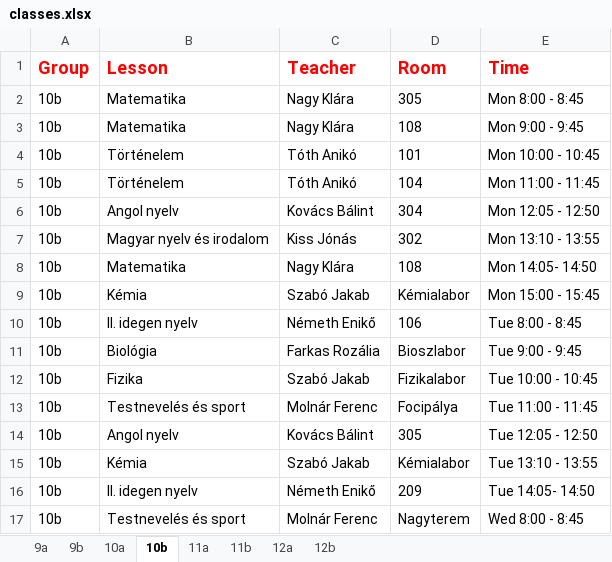
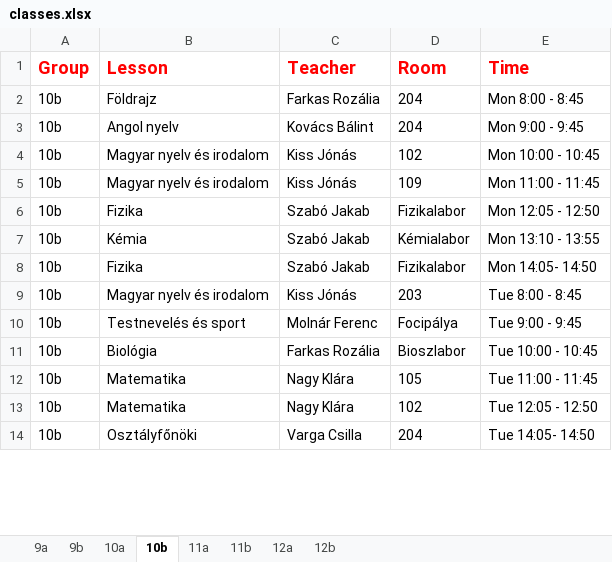
Before and after one commit to eszter1999/onlab-schedule, an Excel workbook: out/production/school-schedule/classes.xlsx, sheet 10b, drawn as a sheet; only a part is shown; values as stored, in another font and other column widths than the file's, no borders; removed rows and columns are numbered as before the commit, all else as after; the diff covers the shown part only; the diff names each change by its address in the sheet, - before the commit and + after, or states it on an @@ line.

```diff
--- a/out/production/school-schedule/classes.xlsx (sheet 10b)
+++ b/out/production/school-schedule/classes.xlsx (sheet 10b)
-B2 (Lesson): Matematika
+B2 (Lesson): Földrajz
-C2 (Teacher): Nagy Klára
+C2 (Teacher): Farkas Rozália
-D2 (Room): 305
+D2 (Room): 204
-row 3: 10b | Matematika | Nagy Klára | 108 | Mon 9:00 - 9:45
-row 4: 10b | Történelem | Tóth Anikó | 101 | Mon 10:00 - 10:45
-row 5: 10b | Történelem | Tóth Anikó | 104 | Mon 11:00 - 11:45
-D3 (Room): 304
+D3 (Room): 204
-E3 (Time): Mon 12:05 - 12:50
+E3 (Time): Mon 9:00 - 9:45
+row 4: 10b | Magyar nyelv és irodalom | Kiss Jónás | 102 | Mon 10:00 - 10:45
-D5 (Room): 302
+D5 (Room): 109
-E5 (Time): Mon 13:10 - 13:55
+E5 (Time): Mon 11:00 - 11:45
-B6 (Lesson): Matematika
+B6 (Lesson): Fizika
-C6 (Teacher): Nagy Klára
+C6 (Teacher): Szabó Jakab
-D6 (Room): 108
+D6 (Room): Fizikalabor
-E6 (Time): Mon 14:05- 14:50
+E6 (Time): Mon 12:05 - 12:50
-E7 (Time): Mon 15:00 - 15:45
+E7 (Time): Mon 13:10 - 13:55
-row 10: 10b | II. idegen nyelv | Németh Enikő | 106 | Tue 8:00 - 8:45
-row 11: 10b | Biológia | Farkas Rozália | Bioszlabor | Tue 9:00 - 9:45
-E8 (Time): Tue 10:00 - 10:45
+E8 (Time): Mon 14:05- 14:50
+row 9: 10b | Magyar nyelv és irodalom | Kiss Jónás | 203 | Tue 8:00 - 8:45
-E10 (Time): Tue 11:00 - 11:45
+E10 (Time): Tue 9:00 - 9:45
+row 11: 10b | Biológia | Farkas Rozália | Bioszlabor | Tue 10:00 - 10:45
+row 12: 10b | Matematika | Nagy Klára | 105 | Tue 11:00 - 11:45
-B13 (Lesson): Angol nyelv
+B13 (Lesson): Matematika
-C13 (Teacher): Kovács Bálint
+C13 (Teacher): Nagy Klára
-D13 (Room): 305
+D13 (Room): 102
-row 15: 10b | Kémia | Szabó Jakab | Kémialabor | Tue 13:10 - 13:55
-B14 (Lesson): II. idegen nyelv
+B14 (Lesson): Osztályfőnöki
-C14 (Teacher): Németh Enikő
+C14 (Teacher): Varga Csilla
-D14 (Room): 209
+D14 (Room): 204
-row 17: 10b | Testnevelés és sport | Molnár Ferenc | Nagyterem | Wed 8:00 - 8:45
```
Also changed, not shown: 11 added rows, 8 removed rows and 21 edited cells elsewhere in this sheet, sheet 11b, sheet 9b, sheet 9a, sheet 12b, sheet 10a, sheet 11a, 1 more sheet, classes.xlsx, 21 other files.
